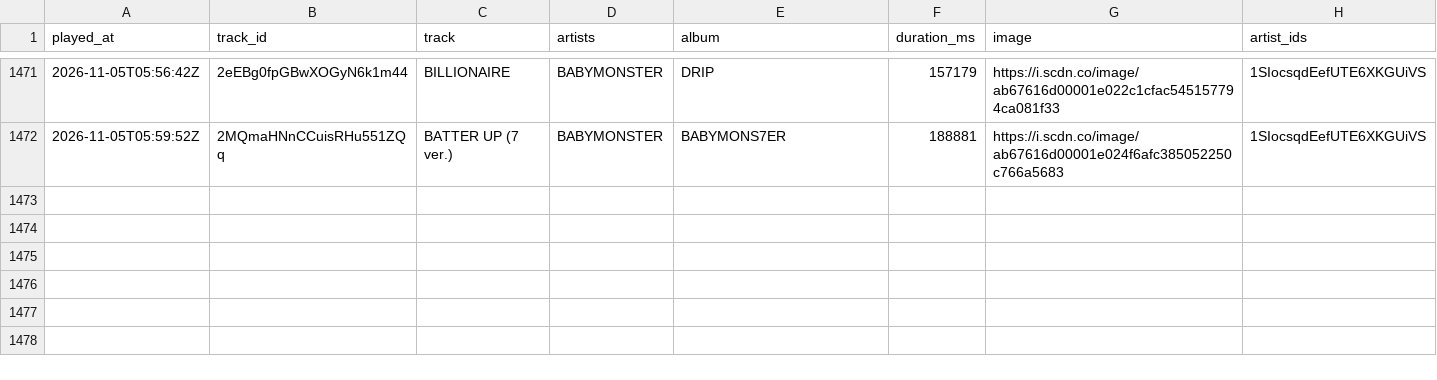
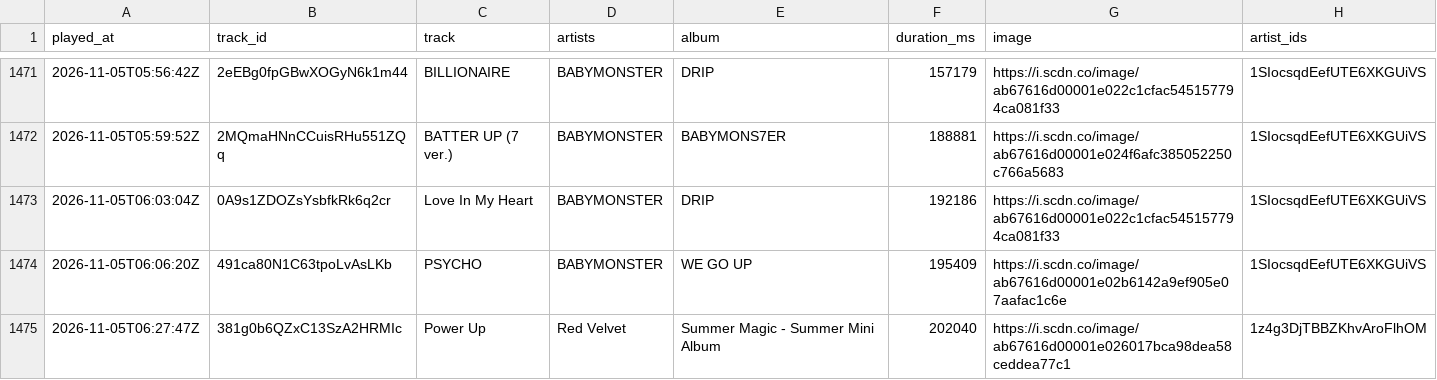
Before and after one commit to arashi-oym/spotify-log, a CSV file: data/plays.csv, drawn as a sheet; only a part is shown, gaps mark what is left out; the diff names each change by its address in the sheet, - before the commit and + after, or states it on an @@ line.

```diff
--- a/data/plays.csv
+++ b/data/plays.csv
+row 1473: 2026-11-05T06:03:04Z | 0A9s1ZDOZsYsbfkRk6q2cr | Love In My Heart | BABYMONSTER | DRIP | 192186 | https://i.scdn.co/image/ab67616d00001e022c1cfac545157794ca081f33 | 1SIocsqdEefUTE6XKGUiVS
+row 1474: 2026-11-05T06:06:20Z | 491ca80N1C63tpoLvAsLKb | PSYCHO | BABYMONSTER | WE GO UP | 195409 | https://i.scdn.co/image/ab67616d00001e02b6142a9ef905e07aafac1c6e | 1SIocsqdEefUTE6XKGUiVS
+row 1475: 2026-11-05T06:27:47Z | 381g0b6QZxC13SzA2HRMIc | Power Up | Red Velvet | Summer Magic - Summer Mini Album | 202040 | https://i.scdn.co/image/ab67616d00001e026017bca98dea58ceddea77c1 | 1z4g3DjTBBZKhvAroFlhOM
```
Also changed, not shown: 2 other files.
